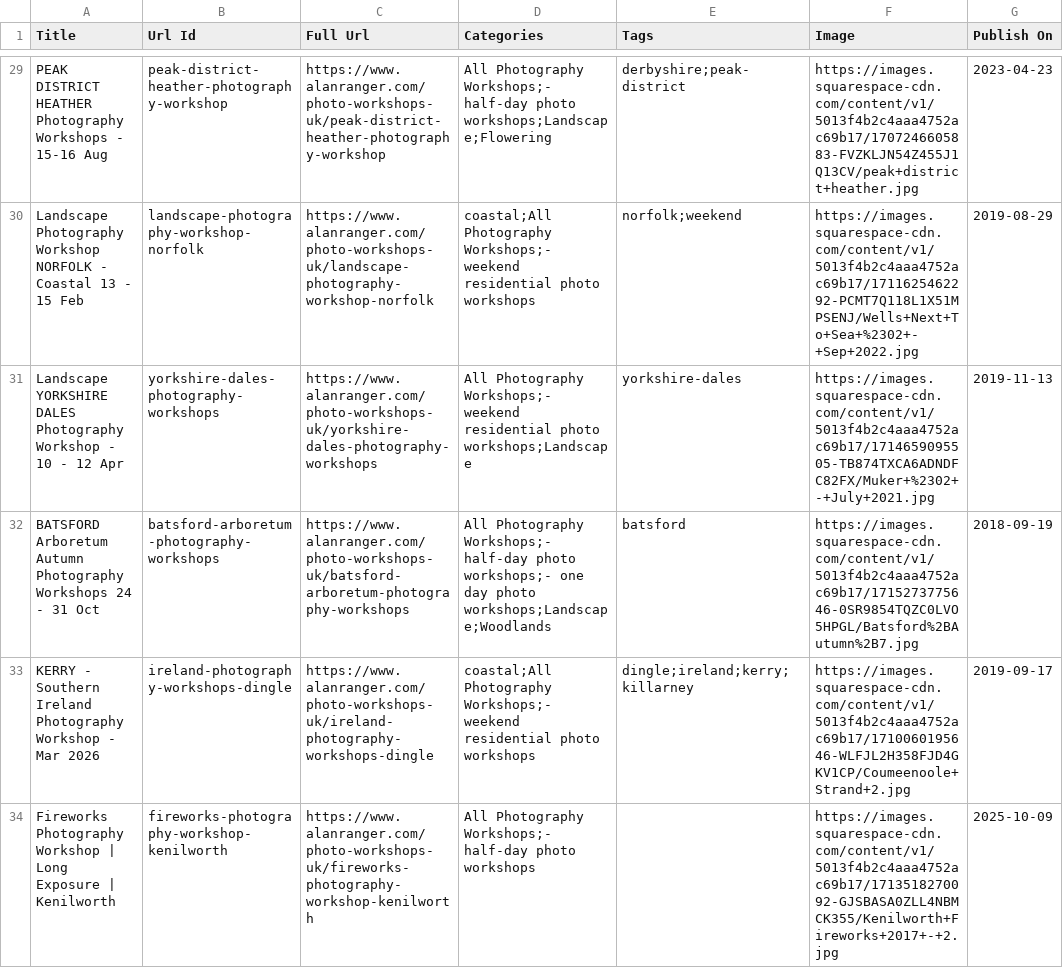
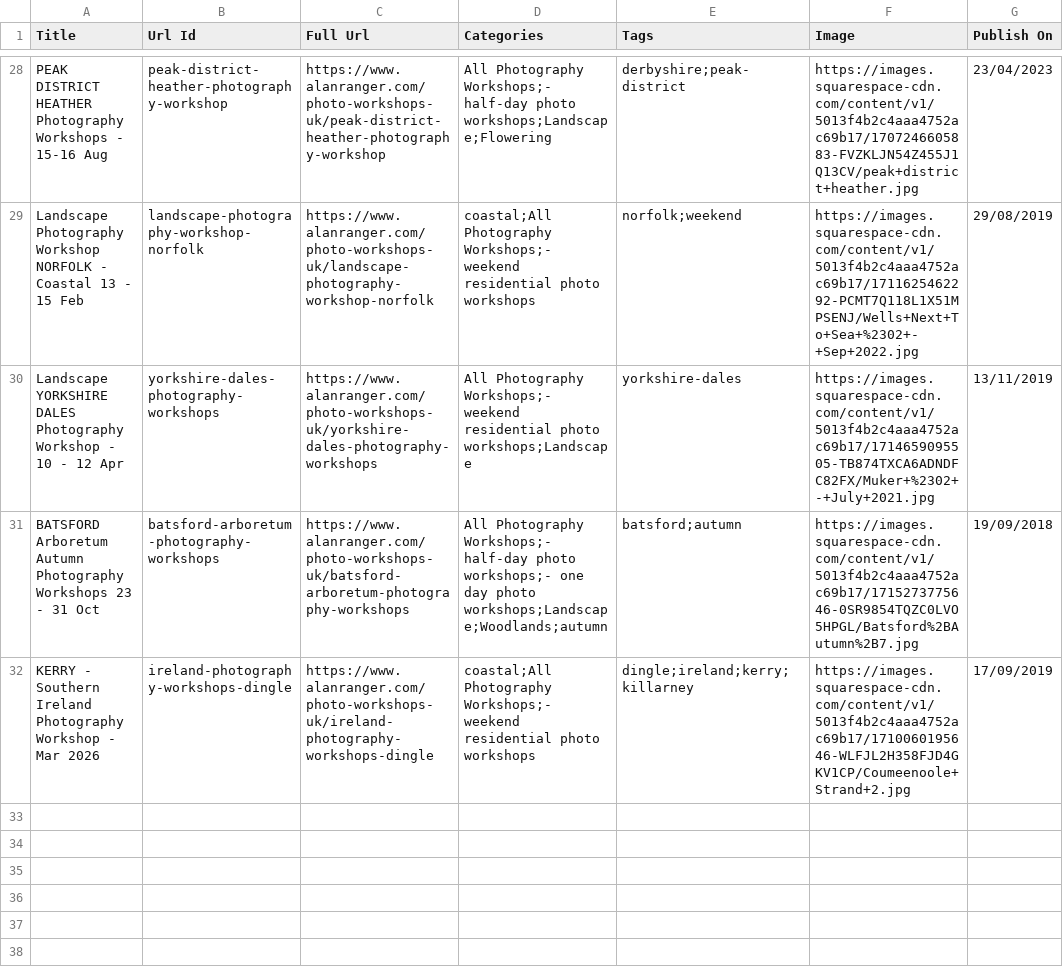
Before and after one commit to alanranger/alan-chat-proxy, a CSV file: CSVSs from website/05 - Photo Workshops UK _ Landscape Photography Workshops-CSV.csv, drawn as a sheet; only a part is shown, gaps mark what is left out; the diff covers the shown part only.

```diff
--- a/CSVSs from website/05 - Photo Workshops UK _ Landscape Photography Workshops-CSV.csv
+++ b/CSVSs from website/05 - Photo Workshops UK _ Landscape Photography Workshops-CSV.csv
@@ -29,6 +28,5 @@
-"PEAK DISTRICT HEATHER Photography Workshops - 15-16 Aug","peak-district-heather-photography-workshop",https://www.alanranger.com/photo-workshops-uk/peak-district-heather-photography-workshop,"All Photography Workshops;- half-day photo workshops;Landscape;Flowering","derbyshire;peak-district","https://images.squarespace-cdn.com/content/v1/5013f4b2c4aaa4752ac69b17/1707246605883-FVZKLJN54Z455J1Q13CV/peak+district+heather.jpg","2023-04-23"
-"Landscape Photography Workshop NORFOLK - Coastal 13 - 15 Feb","landscape-photography-workshop-norfolk",https://www.alanranger.com/photo-workshops-uk/landscape-photography-workshop-norfolk,"coastal;All Photography Workshops;- weekend residential photo workshops","norfolk;weekend","https://images.squarespace-cdn.com/content/v1/5013f4b2c4aaa4752ac69b17/1711625462292-PCMT7Q118L1X51MPSENJ/Wells+Next+To+Sea+%2302+-+Sep+2022.jpg","2019-08-29"
-"Landscape YORKSHIRE DALES Photography Workshop - 10 - 12 Apr","yorkshire-dales-photography-workshops",https://www.alanranger.com/photo-workshops-uk/yorkshire-dales-photography-workshops,"All Photography Workshops;- weekend residential photo workshops;Landscape","yorkshire-dales","https://images.squarespace-cdn.com/content/v1/5013f4b2c4aaa4752ac69b17/1714659095505-TB874TXCA6ADNDFC82FX/Muker+%2302+-+July+2021.jpg","2019-11-13"
-"BATSFORD Arboretum Autumn Photography Workshops 24 - 31 Oct","batsford-arboretum-photography-workshops",https://www.alanranger.com/photo-workshops-uk/batsford-arboretum-photography-workshops,"All Photography Workshops;- half-day photo workshops;- one day photo workshops;Landscape;Woodlands","batsford","https://images.squarespace-cdn.com/content/v1/5013f4b2c4aaa4752ac69b17/1715273775646-0SR9854TQZC0LVO5HPGL/Batsford%2BAutumn%2B7.jpg","2018-09-19"
-"KERRY - Southern Ireland Photography Workshop - Mar 2026","ireland-photography-workshops-dingle",https://www.alanranger.com/photo-workshops-uk/ireland-photography-workshops-dingle,"coastal;All Photography Workshops;- weekend residential photo workshops","dingle;ireland;kerry;killarney","https://images.squarespace-cdn.com/content/v1/5013f4b2c4aaa4752ac69b17/1710060195646-WLFJL2H358FJD4GKV1CP/Coumeenoole+Strand+2.jpg","2019-09-17"
-"Fireworks Photography Workshop | Long Exposure | Kenilworth","fireworks-photography-workshop-kenilworth",https://www.alanranger.com/photo-workshops-uk/fireworks-photography-workshop-kenilworth,"All Photography Workshops;- half-day photo workshops",,"https://images.squarespace-cdn.com/content/v1/5013f4b2c4aaa4752ac69b17/1713518270092-GJSBASA0ZLL4NBMCK355/Kenilworth+Fireworks+2017+-+2.jpg","2025-10-09"
+PEAK DISTRICT HEATHER Photography Workshops - 15-16 Aug,peak-district-heather-photography-workshop,https://www.alanranger.com/photo-workshops-uk/peak-district-heather-photography-workshop,All Photography Workshops;- half-day photo workshops;Landscape;Flowering,derbyshire;peak-district,https://images.squarespace-cdn.com/content/v1/5013f4b2c4aaa4752ac69b17/1707246605883-FVZKLJN54Z455J1Q13CV/peak+district+heather.jpg,23/04/2023
+Landscape Photography Workshop NORFOLK - Coastal 13 - 15 Feb,landscape-photography-workshop-norfolk,https://www.alanranger.com/photo-workshops-uk/landscape-photography-workshop-norfolk,coastal;All Photography Workshops;- weekend residential photo workshops,norfolk;weekend,https://images.squarespace-cdn.com/content/v1/5013f4b2c4aaa4752ac69b17/1711625462292-PCMT7Q118L1X51MPSENJ/Wells+Next+To+Sea+%2302+-+Sep+2022.jpg,29/08/2019
+Landscape YORKSHIRE DALES Photography Workshop - 10 - 12 Apr,yorkshire-dales-photography-workshops,https://www.alanranger.com/photo-workshops-uk/yorkshire-dales-photography-workshops,All Photography Workshops;- weekend residential photo workshops;Landscape,yorkshire-dales,https://images.squarespace-cdn.com/content/v1/5013f4b2c4aaa4752ac69b17/1714659095505-TB874TXCA6ADNDFC82FX/Muker+%2302+-+July+2021.jpg,13/11/2019
+BATSFORD Arboretum Autumn Photography Workshops 23 - 31 Oct,batsford-arboretum-photography-workshops,https://www.alanranger.com/photo-workshops-uk/batsford-arboretum-photography-workshops,All Photography Workshops;- half-day photo workshops;- one day photo workshops;Landscape;Woodlands;autumn,batsford;autumn,https://images.squarespace-cdn.com/content/v1/5013f4b2c4aaa4752ac69b17/1715273775646-0SR9854TQZC0LVO5HPGL/Batsford%2BAutumn%2B7.jpg,19/09/2018
+KERRY - Southern Ireland Photography Workshop - Mar 2026,ireland-photography-workshops-dingle,https://www.alanranger.com/photo-workshops-uk/ireland-photography-workshops-dingle,coastal;All Photography Workshops;- weekend residential photo workshops,dingle;ireland;kerry;killarney,https://images.squarespace-cdn.com/content/v1/5013f4b2c4aaa4752ac69b17/1710060195646-WLFJL2H358FJD4GKV1CP/Coumeenoole+Strand+2.jpg,17/09/2019
```
Also changed, not shown: 7 removed rows and 28 edited cells elsewhere in this file, CSVSs from website/02 - www-alanranger-com__5013f4b2c4aaa4752ac69b17__beginners-photography-lessons.csv, CSVSs from website/03 - www-alanranger-com__5013f4b2c4aaa4752ac69b17__photographic-workshops-near-me.csv, 22 other files.
